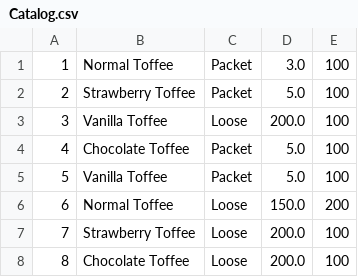
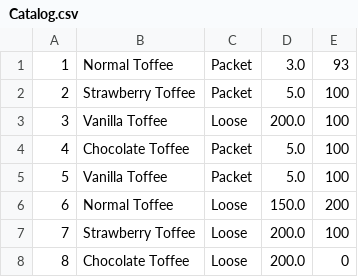
Before and after one commit to 3ab2wy1911/Toffee_System, a CSV file: Toffe System/Catalog.csv, drawn as a sheet.

```diff
--- a/Toffe System/Catalog.csv
+++ b/Toffe System/Catalog.csv
@@ -1,2 +1,2 @@
-1,Normal Toffee,Packet,3.0,100
+1,Normal Toffee,Packet,3.0,93
 2,Strawberry Toffee,Packet,5.0,100
@@ -7,2 +7,2 @@
 7,Strawberry Toffee,Loose,200.0,100
-8,Chocolate Toffee,Loose,200.0,100
+8,Chocolate Toffee,Loose,200.0,0
```
Also changed, not shown: Toffe System/customers.csv, 7 other files.
